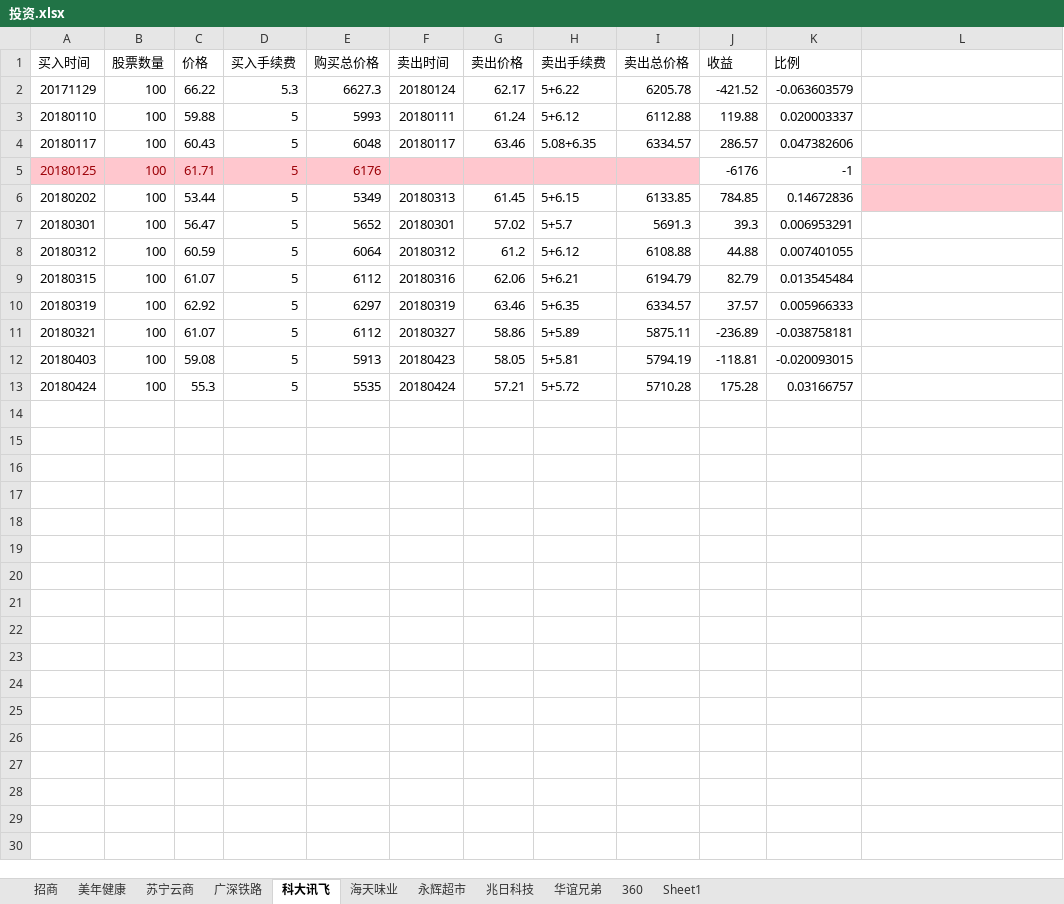
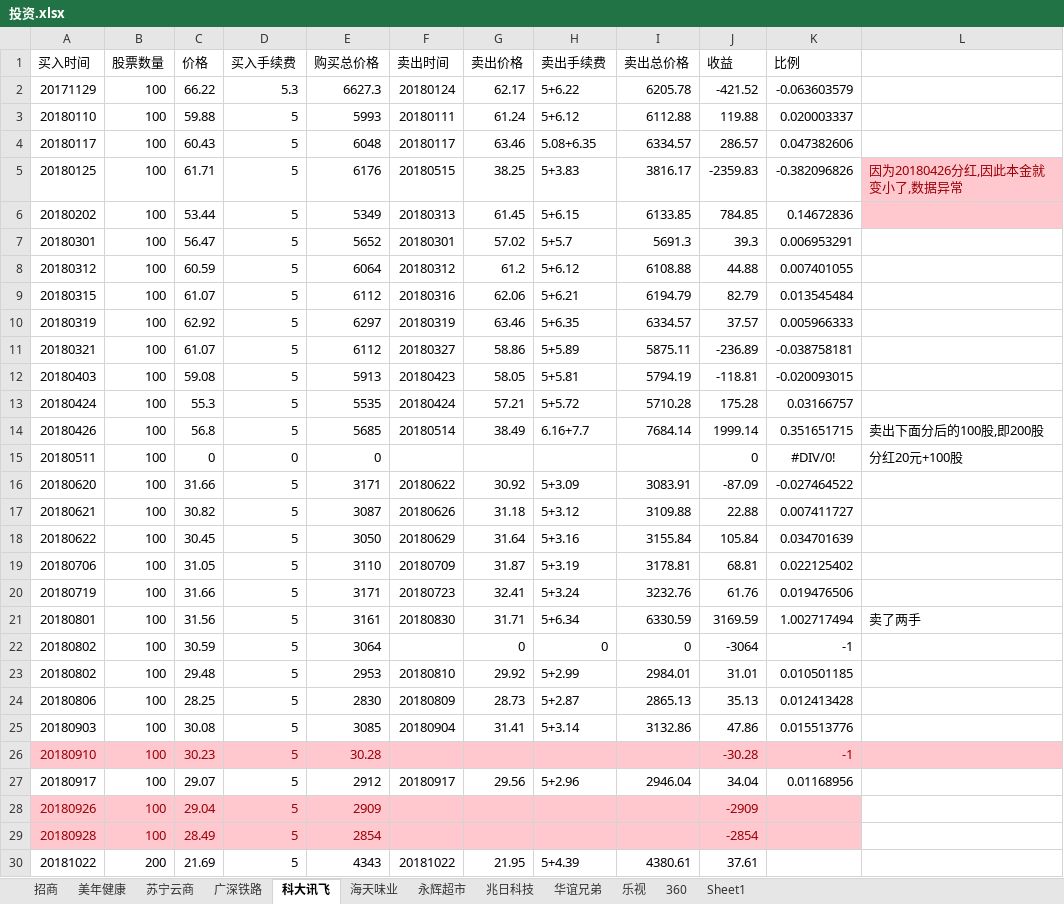
Before and after one commit to aixuebo/ReadFile, an Excel workbook: document/股票/投资.xlsx, sheet 科大讯飞, drawn as a sheet; values as stored, in another font and other column widths than the file's, no borders; the diff names each change by its address in the sheet, - before the commit and + after, or states it on an @@ line.

```diff
--- a/document/股票/投资.xlsx (sheet 科大讯飞)
+++ b/document/股票/投资.xlsx (sheet 科大讯飞)
+sheet tab: 乐视
-A5:I5 fill: #FFC7CE
+A5:I5 fill: none
-A5:E5 text colour: #9C0006
+A5:E5 text colour: black
-F5 (卖出时间): (empty)
+F5 (卖出时间): 20180515
-G5 (卖出价格): (empty)
+G5 (卖出价格): 38.25
-H5 (卖出手续费): (empty)
+H5 (卖出手续费): 5+3.83
-I5 (卖出总价格): (empty)
+I5 (卖出总价格): 3816.17
-J5 (收益): -6176
+J5 (收益): -2359.83
-K5 (比例): -1
+K5 (比例): -0.382096826
-L5: (empty)
+L5: 因为20180426分红,因此本金就变小了,数据异常
+row 14: 20180426 | 100 | 56.8 | 5 | 5685 | 20180514 | 38.49 | 6.16+7.7 | 7684.14 | 1999.14 | 0.351651715 | 卖出下面分后的100股,即200股
+row 15: 20180511 | 100 | 0 | 0 | 0 |  |  |  |  | 0 | #DIV/0! | 分红20元+100股
+row 16: 20180620 | 100 | 31.66 | 5 | 3171 | 20180622 | 30.92 | 5+3.09 | 3083.91 | -87.09 | -0.027464522
+row 17: 20180621 | 100 | 30.82 | 5 | 3087 | 20180626 | 31.18 | 5+3.12 | 3109.88 | 22.88 | 0.007411727
+row 18: 20180622 | 100 | 30.45 | 5 | 3050 | 20180629 | 31.64 | 5+3.16 | 3155.84 | 105.84 | 0.034701639
+row 19: 20180706 | 100 | 31.05 | 5 | 3110 | 20180709 | 31.87 | 5+3.19 | 3178.81 | 68.81 | 0.022125402
+row 20: 20180719 | 100 | 31.66 | 5 | 3171 | 20180723 | 32.41 | 5+3.24 | 3232.76 | 61.76 | 0.019476506
+row 21: 20180801 | 100 | 31.56 | 5 | 3161 | 20180830 | 31.71 | 5+6.34 | 6330.59 | 3169.59 | 1.002717494 | 卖了两手
+row 22: 20180802 | 100 | 30.59 | 5 | 3064 |  | 0 | 0 | 0 | -3064 | -1
+row 23: 20180802 | 100 | 29.48 | 5 | 2953 | 20180810 | 29.92 | 5+2.99 | 2984.01 | 31.01 | 0.010501185
+row 24: 20180806 | 100 | 28.25 | 5 | 2830 | 20180809 | 28.73 | 5+2.87 | 2865.13 | 35.13 | 0.012413428
+row 25: 20180903 | 100 | 30.08 | 5 | 3085 | 20180904 | 31.41 | 5+3.14 | 3132.86 | 47.86 | 0.015513776
+row 26: 20180910 | 100 | 30.23 | 5 | 30.28 |  |  |  |  | -30.28 | -1
+row 27: 20180917 | 100 | 29.07 | 5 | 2912 | 20180917 | 29.56 | 5+2.96 | 2946.04 | 34.04 | 0.01168956
+row 28: 20180926 | 100 | 29.04 | 5 | 2909 |  |  |  |  | -2909
+row 29: 20180928 | 100 | 28.49 | 5 | 2854 |  |  |  |  | -2854
+row 30: 20181022 | 200 | 21.69 | 5 | 4343 | 20181022 | 21.95 | 5+4.39 | 4380.61 | 37.61
```
Also changed, not shown: sheet 招商, sheet 苏宁云商, sheet 360, sheet 兆日科技, sheet 华谊兄弟, sheet 美年健康, 2 more sheets, formulas that keep their value, document/股票/收入流水表.xlsx, document/股票/贷款还款计划.xlsx.
